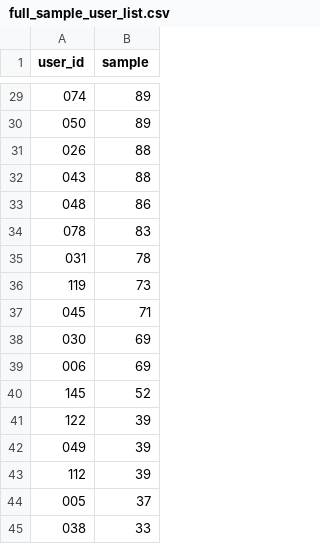
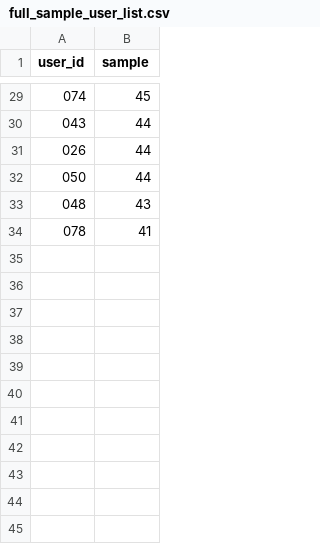
Before and after one commit to shkoma/geolife_timehetnet, a CSV file: data/geolife/full_sample_user_list.csv, drawn as a sheet; only a part is shown, gaps mark what is left out; the diff covers the shown part only.

```diff
--- a/data/geolife/full_sample_user_list.csv
+++ b/data/geolife/full_sample_user_list.csv
@@ -29,17 +29,6 @@ user_id,sample
-074,89
-050,89
-026,88
-043,88
-048,86
-078,83
-031,78
-119,73
-045,71
-030,69
-006,69
-145,52
-122,39
-049,39
-112,39
-005,37
-038,33
+074,45
+043,44
+026,44
+050,44
+048,43
+078,41
```
Also changed, not shown: 1 added row, 1 removed row and 26 edited cells elsewhere in this file, data/geolife/time_grid_sample.csv, 11 other files.
